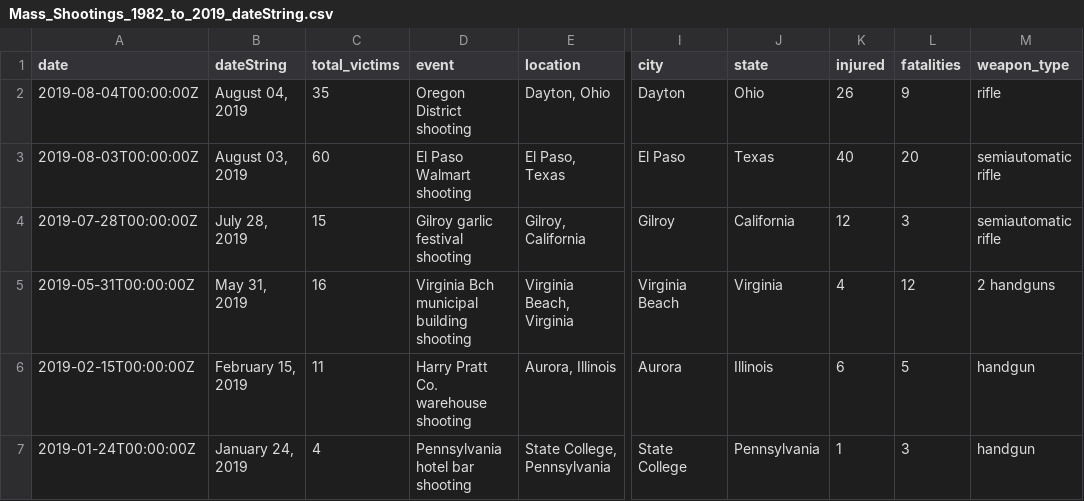
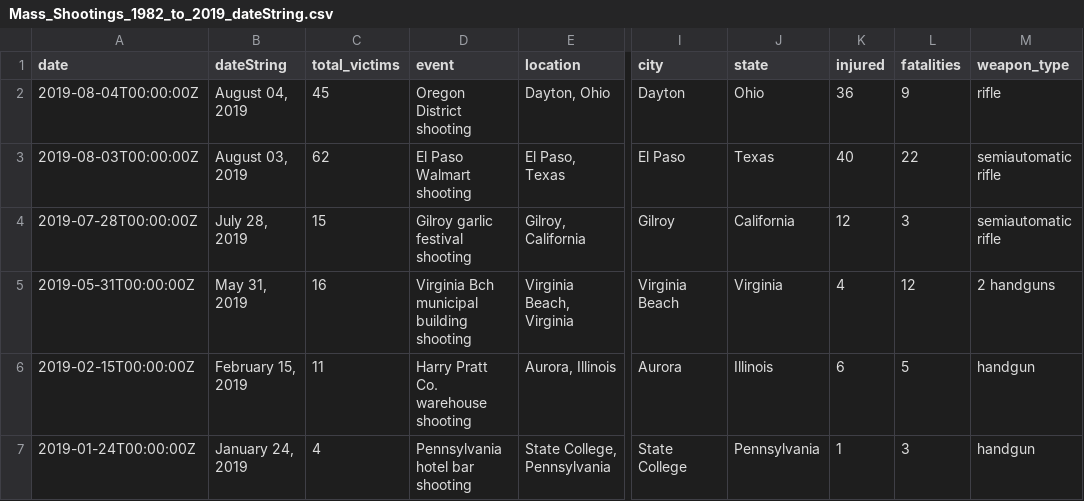
Before and after one commit to aglerum/observables, a CSV file: data/Mass_Shootings_1982_to_2019_dateString.csv, drawn as a sheet; only a part is shown, gaps mark what is left out; the diff names each change by its address in the sheet, - before the commit and + after, or states it on an @@ line.

Commit message:
Update Mass_Shootings_1982_to_2019_dateString.csv

```diff
--- a/data/Mass_Shootings_1982_to_2019_dateString.csv
+++ b/data/Mass_Shootings_1982_to_2019_dateString.csv
-C2 (total_victims): 35
+C2 (total_victims): 45
-K2 (injured): 26
+K2 (injured): 36
-C3 (total_victims): 60
+C3 (total_victims): 62
-L3 (fatalities): 20
+L3 (fatalities): 22
```
